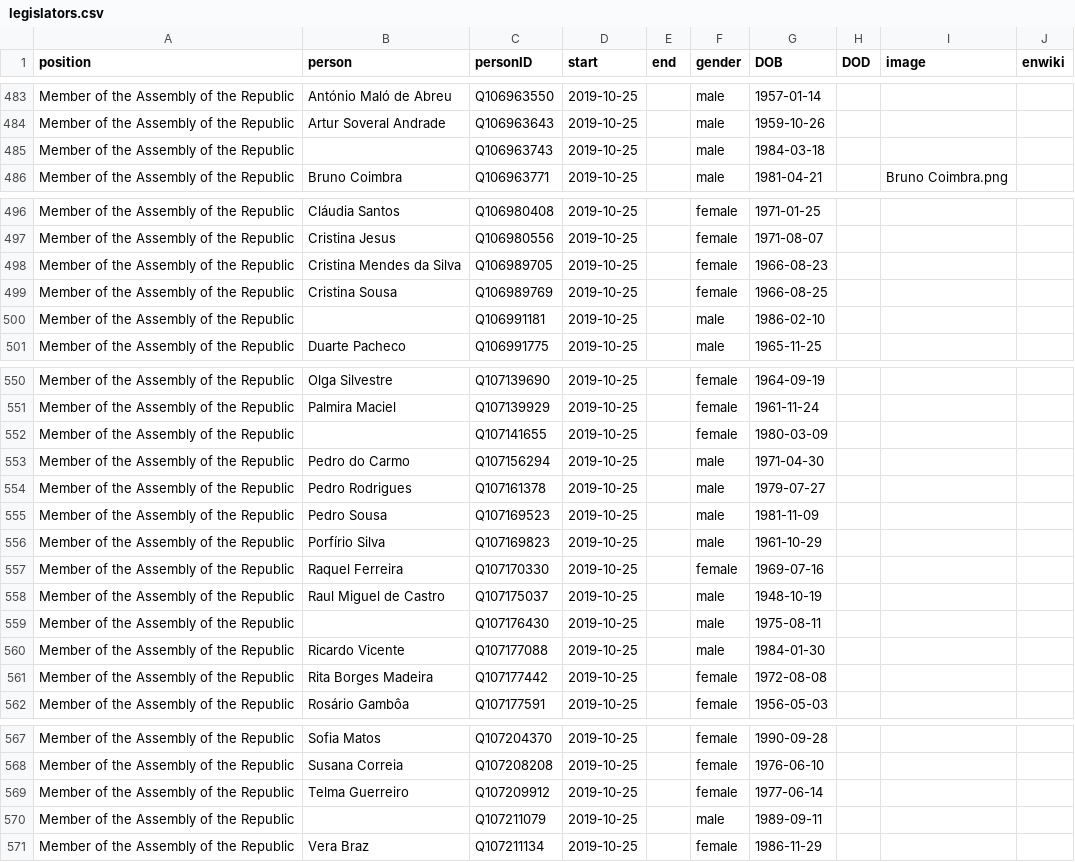
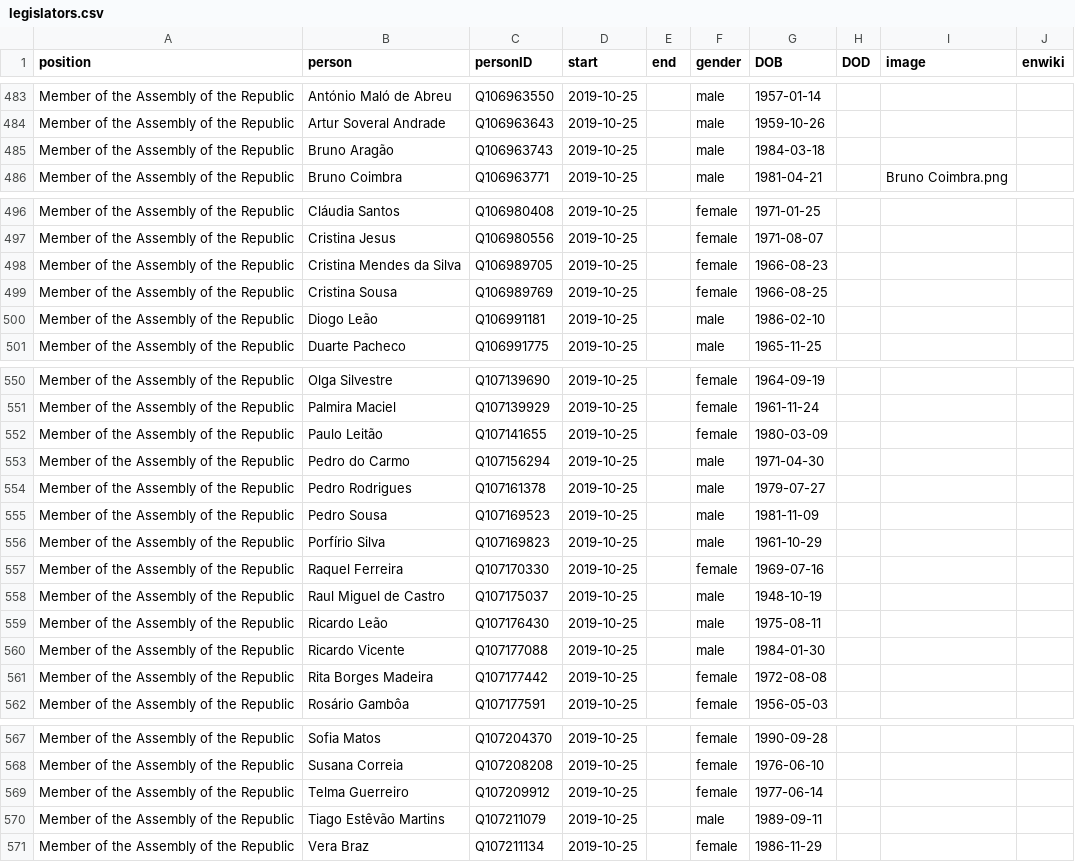
Before and after one commit to every-politician-scrapers/portugal-cabinet, a CSV file: html/legislators.csv, drawn as a sheet; only a part is shown, gaps mark what is left out; the diff covers the shown part only.

```diff
--- a/html/legislators.csv
+++ b/html/legislators.csv
@@ -484,3 +484,3 @@ Member of the Assembly of the Republic,António Maló de Abreu,Q106963550,2019-1
 Member of the Assembly of the Republic,Artur Soveral Andrade,Q106963643,2019-10-25,,male,1959-10-26,,,
-Member of the Assembly of the Republic,,Q106963743,2019-10-25,,male,1984-03-18,,,
+Member of the Assembly of the Republic,Bruno Aragão,Q106963743,2019-10-25,,male,1984-03-18,,,
 Member of the Assembly of the Republic,Bruno Coimbra,Q106963771,2019-10-25,,male,1981-04-21,,Bruno Coimbra.png,
@@ -499,3 +499,3 @@ Member of the Assembly of the Republic,Cristina Mendes da Silva,Q106989705,2019-
 Member of the Assembly of the Republic,Cristina Sousa,Q106989769,2019-10-25,,female,1966-08-25,,,
-Member of the Assembly of the Republic,,Q106991181,2019-10-25,,male,1986-02-10,,,
+Member of the Assembly of the Republic,Diogo Leão,Q106991181,2019-10-25,,male,1986-02-10,,,
 Member of the Assembly of the Republic,Duarte Pacheco,Q106991775,2019-10-25,,male,1965-11-25,,,
@@ -551,3 +551,3 @@ Member of the Assembly of the Republic,Olga Silvestre,Q107139690,2019-10-25,,fem
 Member of the Assembly of the Republic,Palmira Maciel,Q107139929,2019-10-25,,female,1961-11-24,,,
-Member of the Assembly of the Republic,,Q107141655,2019-10-25,,female,1980-03-09,,,
+Member of the Assembly of the Republic,Paulo Leitão,Q107141655,2019-10-25,,female,1980-03-09,,,
 Member of the Assembly of the Republic,Pedro do Carmo,Q107156294,2019-10-25,,male,1971-04-30,,,
@@ -558,3 +558,3 @@ Member of the Assembly of the Republic,Raquel Ferreira,Q107170330,2019-10-25,,fe
 Member of the Assembly of the Republic,Raul Miguel de Castro,Q107175037,2019-10-25,,male,1948-10-19,,,
-Member of the Assembly of the Republic,,Q107176430,2019-10-25,,male,1975-08-11,,,
+Member of the Assembly of the Republic,Ricardo Leão,Q107176430,2019-10-25,,male,1975-08-11,,,
 Member of the Assembly of the Republic,Ricardo Vicente,Q107177088,2019-10-25,,male,1984-01-30,,,
@@ -569,3 +569,3 @@ Member of the Assembly of the Republic,Susana Correia,Q107208208,2019-10-25,,fem
 Member of the Assembly of the Republic,Telma Guerreiro,Q107209912,2019-10-25,,female,1977-06-14,,,
-Member of the Assembly of the Republic,,Q107211079,2019-10-25,,male,1989-09-11,,,
+Member of the Assembly of the Republic,Tiago Estêvão Martins,Q107211079,2019-10-25,,male,1989-09-11,,,
 Member of the Assembly of the Republic,Vera Braz,Q107211134,2019-10-25,,female,1986-11-29,,,
```
Also changed, not shown: 15 edited cells elsewhere in this file.
